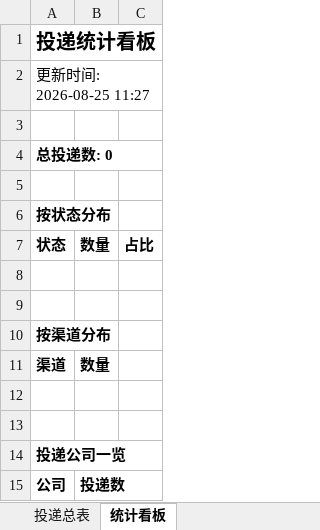
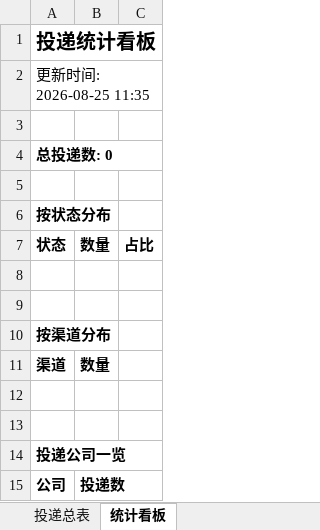
Before and after one commit to zhangsong790-gif/wenke-radar, an Excel workbook: reports/投递追踪表.xlsx, sheet 统计看板, drawn as a sheet; values as stored, in another font and other column widths than the file's, no borders; the diff names each change by its address in the sheet, - before the commit and + after, or states it on an @@ line.

Commit message:
📰 秋招雷达日报 2026-08-25

```diff
--- a/reports/投递追踪表.xlsx (sheet 统计看板)
+++ b/reports/投递追踪表.xlsx (sheet 统计看板)
-A2: 更新时间: 2026-08-25 11:27
+A2: 更新时间: 2026-08-25 11:35
```
